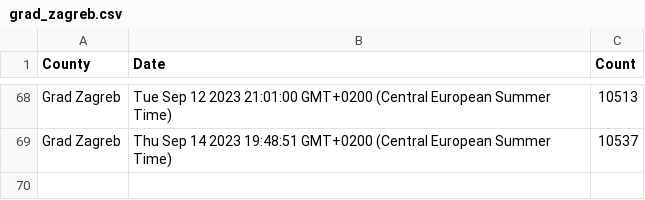
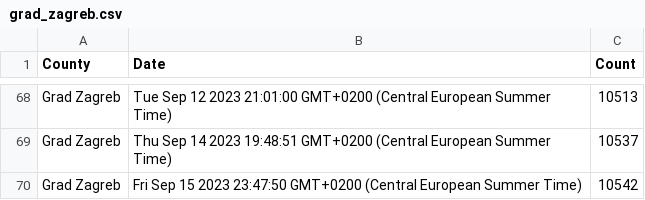
Before and after one commit to curkovicf/real-estate, a CSV file: data/flat/grad_zagreb.csv, drawn as a sheet; only a part is shown, gaps mark what is left out.

```diff
--- a/data/flat/grad_zagreb.csv
+++ b/data/flat/grad_zagreb.csv
@@ -69 +69,2 @@ Grad Zagreb,Tue Sep 12 2023 21:01:00 GMT+0200 (Central European Summer Time),105
 Grad Zagreb,Thu Sep 14 2023 19:48:51 GMT+0200 (Central European Summer Time),10537
+Grad Zagreb,Fri Sep 15 2023 23:47:50 GMT+0200 (Central European Summer Time),10542
```
Also changed, not shown: data/flat/splitsko_dalmatinska_zupanija.csv, data/flat/zadarska_zupanija.csv, 3 other files.
